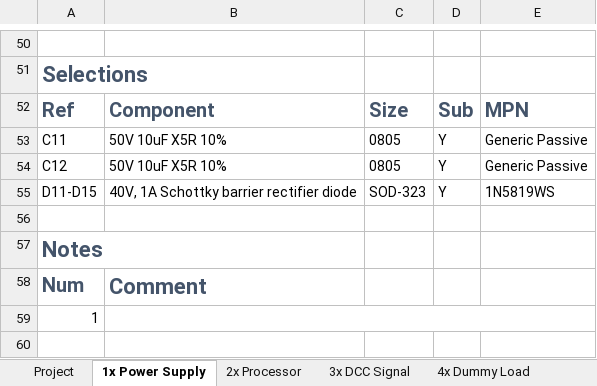
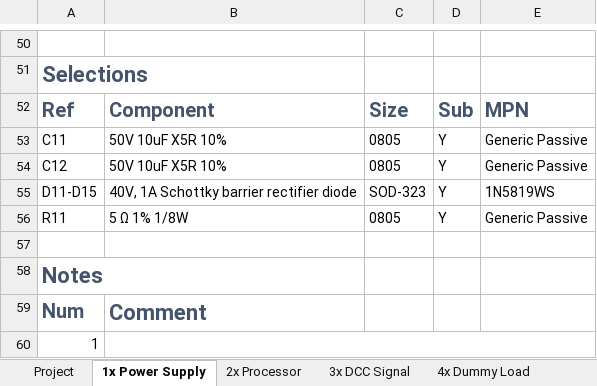
Before and after one commit to bicknell/DCC-Mobile-Decoder, an Excel workbook: hardware/reference/Breadboard-1/CALCULATIONS.xlsx, sheet 1x Power Supply, drawn as a sheet; only a part is shown, gaps mark what is left out; values as stored, in another font and other column widths than the file's, no borders; the diff names each change by its address in the sheet, - before the commit and + after, or states it on an @@ line.

```diff
--- a/hardware/reference/Breadboard-1/CALCULATIONS.xlsx (sheet 1x Power Supply)
+++ b/hardware/reference/Breadboard-1/CALCULATIONS.xlsx (sheet 1x Power Supply)
+row 56: R11 | 5 Ω 1% 1/8W | 0805 | Y | Generic Passive
```
Also changed, not shown: sheet 3x DCC Signal, sheet 5x Motor Drive, sheet 7x Function Outputs, sheet 6x F0F-F0R, sheet 2x Processor, formulas that keep their value, 2 other files.
